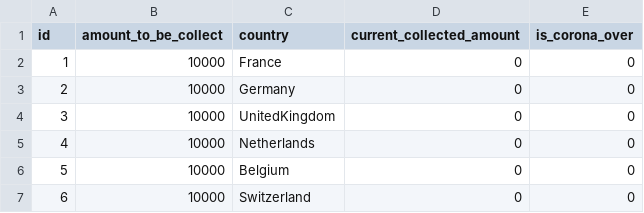
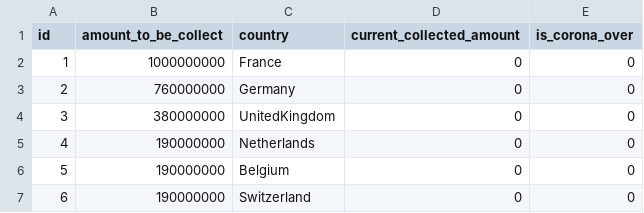
Before and after one commit to GameinSharif/Gamein2021-Server, a CSV file: Core/src/main/resources/CSVFiles/corona_info.csv, drawn as a sheet.

Commit message:
updated corona info

```diff
--- a/Core/src/main/resources/CSVFiles/corona_info.csv
+++ b/Core/src/main/resources/CSVFiles/corona_info.csv
@@ -1,7 +1,7 @@
 id,amount_to_be_collect,country,current_collected_amount,is_corona_over
-1,10000,France,0,0
-2,10000,Germany,0,0
-3,10000,UnitedKingdom,0,0
-4,10000,Netherlands,0,0
-5,10000,Belgium,0,0
-6,10000,Switzerland,0,0
+1,1000000000,France,0,0
+2,760000000,Germany,0,0
+3,380000000,UnitedKingdom,0,0
+4,190000000,Netherlands,0,0
+5,190000000,Belgium,0,0
+6,190000000,Switzerland,0,0
```
